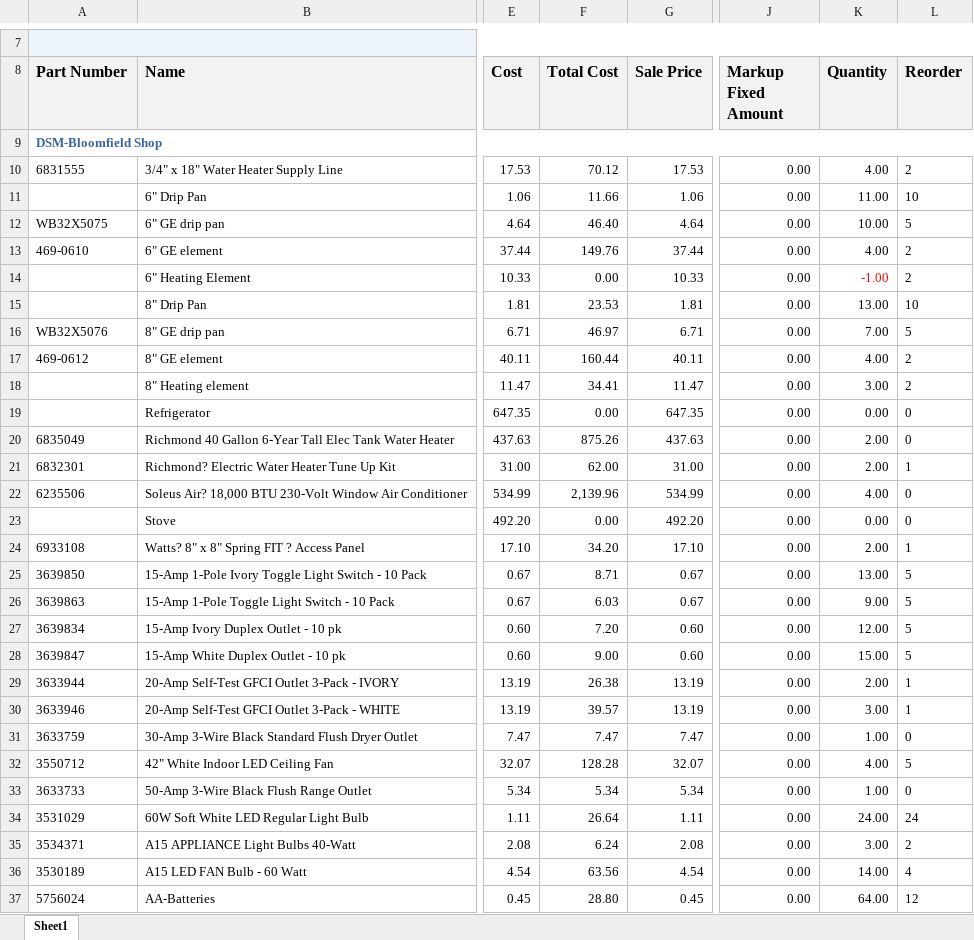
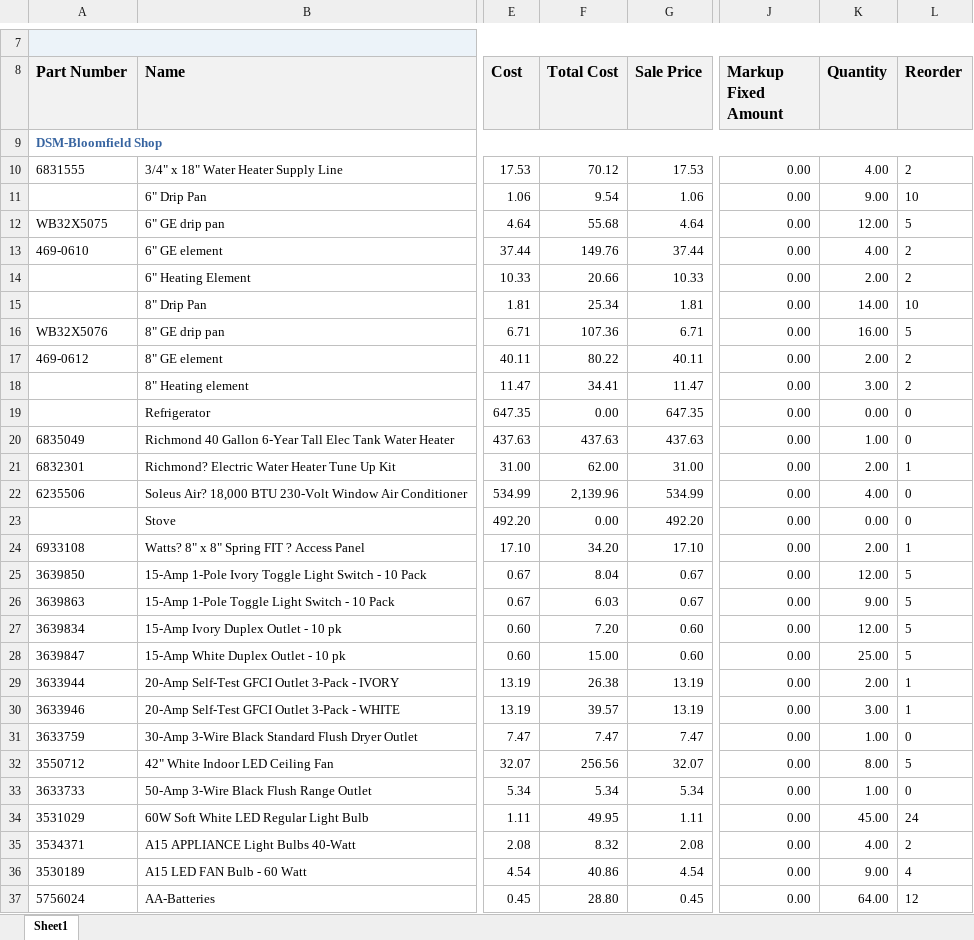
Before and after one commit to AdminKading/Inventory-Verification, an Excel workbook: Shop Files/south_des_moines.xlsx, sheet Sheet1, drawn as a sheet; only a part is shown, gaps mark what is left out; values as stored, in another font and other column widths than the file's, no borders; the diff covers the shown part only; the diff names each change by its address in the sheet, - before the commit and + after, or states it on an @@ line.

```diff
--- a/Shop Files/south_des_moines.xlsx (sheet Sheet1)
+++ b/Shop Files/south_des_moines.xlsx (sheet Sheet1)
-F11 (Total Cost): 11.66
+F11 (Total Cost): 9.54
-K11 (Quantity): 11.00
+K11 (Quantity): 9.00
-F12 (Total Cost): 46.40
+F12 (Total Cost): 55.68
-K12 (Quantity): 10.00
+K12 (Quantity): 12.00
-F14 (Total Cost): 0.00
+F14 (Total Cost): 20.66
-K14 (Quantity): -1.00
+K14 (Quantity): 2.00
-K14 text colour: #FF0000
+K14 text colour: black
-F15 (Total Cost): 23.53
+F15 (Total Cost): 25.34
-K15 (Quantity): 13.00
+K15 (Quantity): 14.00
-F16 (Total Cost): 46.97
+F16 (Total Cost): 107.36
-K16 (Quantity): 7.00
+K16 (Quantity): 16.00
-F17 (Total Cost): 160.44
+F17 (Total Cost): 80.22
-K17 (Quantity): 4.00
+K17 (Quantity): 2.00
-F20 (Total Cost): 875.26
+F20 (Total Cost): 437.63
-K20 (Quantity): 2.00
+K20 (Quantity): 1.00
-F25 (Total Cost): 8.71
+F25 (Total Cost): 8.04
-K25 (Quantity): 13.00
+K25 (Quantity): 12.00
-F28 (Total Cost): 9.00
+F28 (Total Cost): 15.00
-K28 (Quantity): 15.00
+K28 (Quantity): 25.00
-F32 (Total Cost): 128.28
+F32 (Total Cost): 256.56
-K32 (Quantity): 4.00
+K32 (Quantity): 8.00
-F34 (Total Cost): 26.64
+F34 (Total Cost): 49.95
-K34 (Quantity): 24.00
+K34 (Quantity): 45.00
-F35 (Total Cost): 6.24
+F35 (Total Cost): 8.32
-K35 (Quantity): 3.00
+K35 (Quantity): 4.00
-F36 (Total Cost): 63.56
+F36 (Total Cost): 40.86
-K36 (Quantity): 14.00
+K36 (Quantity): 9.00
```
Also changed, not shown: 2 added rows, 2 removed rows, 99 edited cells and cell formats elsewhere in this sheet, Shop Files/osceola.xlsx.
